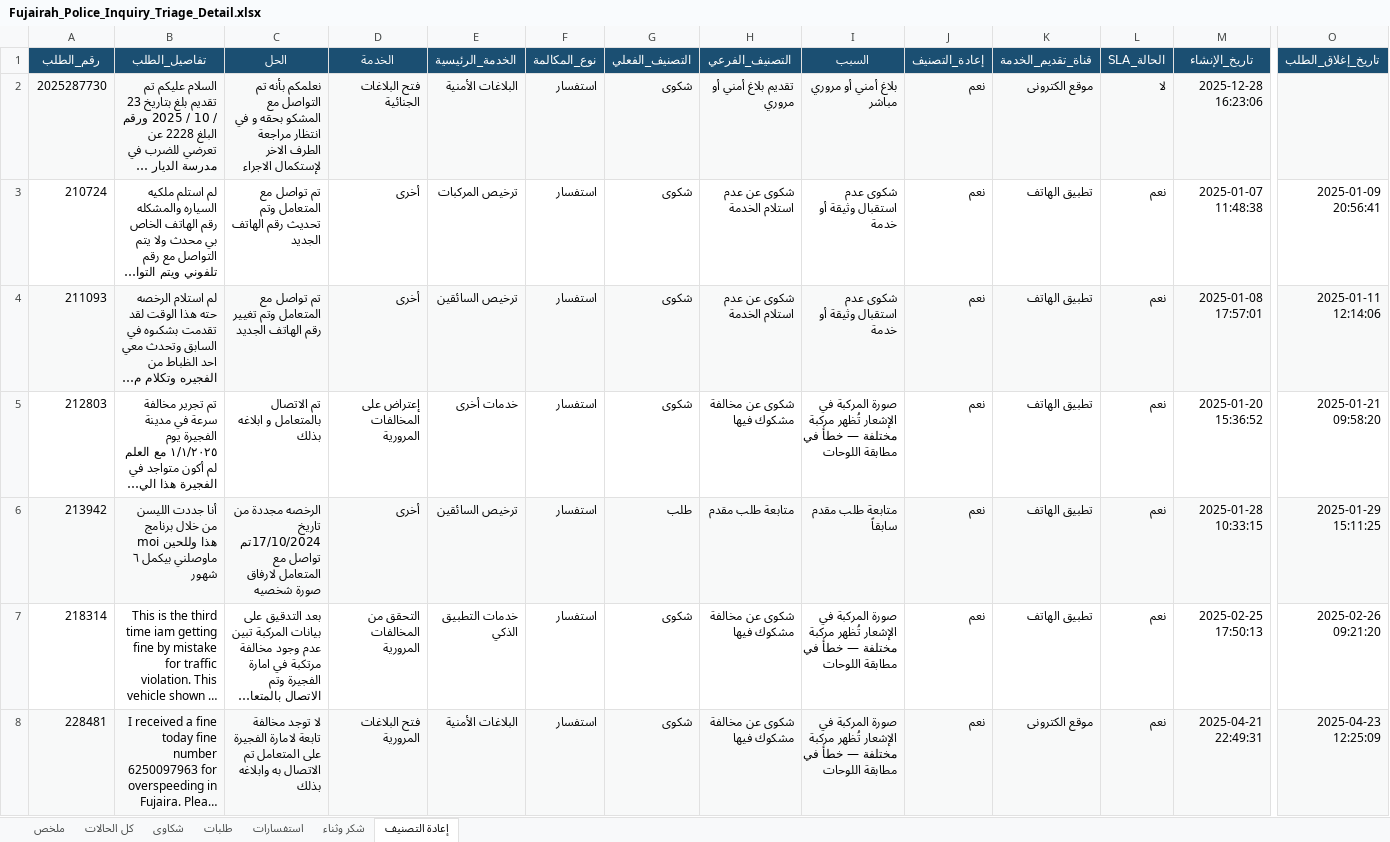
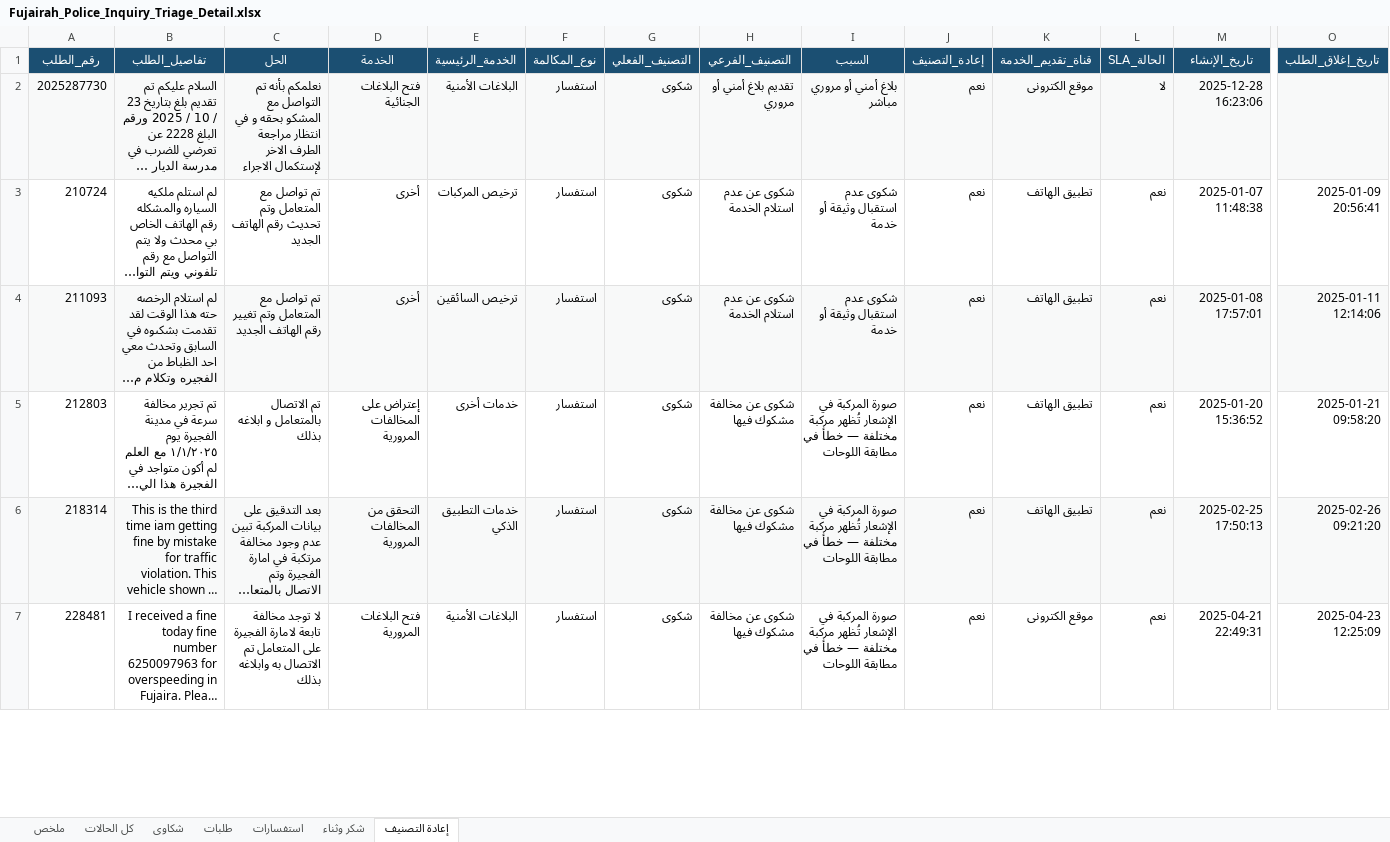
Before and after one commit to lenashamseldinsw/sim-fujairah-inquiries-ai, an Excel workbook: real/inquiries-output/Fujairah_Police_Inquiry_Triage_Detail.xlsx, sheet إعادة التصنيف, drawn as a sheet; only a part is shown, gaps mark what is left out; long unchanged cells end in …; values as stored, in another font and other column widths than the file's, no borders; removed rows and columns are numbered as before the commit, all else as after; rows hold the shown columns only; the diff covers the shown part only; the diff names each change by its address in the sheet, - before the commit and + after, or states it on an @@ line.

```diff
--- a/real/inquiries-output/Fujairah_Police_Inquiry_Triage_Detail.xlsx (sheet إعادة التصنيف)
+++ b/real/inquiries-output/Fujairah_Police_Inquiry_Triage_Detail.xlsx (sheet إعادة التصنيف)
-row 6: 213942 | أنا جددت الليسن من خلال برنامج moi هذا وللحين ماوصلني بيكمل ٦ شهور | الرخصه مجددة من تاريخ 17/10/2024تم تواصل مع المتعامل لارفاق صورة شخصيه | أخرى | ترخيص السائقين | استفسار | طلب | متابعة طلب مقدم | متابعة طلب مقدم سابقاً | نعم | تطبيق الهاتف | نعم | 2025-01-28 10:33:15 | 2025-01-29 15:11:25
-A6:O6 fill: none
+A6:O6 fill: #F8F9F9
-A7:O7 fill: #F8F9F9
+A7:O7 fill: none
```
Also changed, not shown: 3 added rows, 6 removed rows, 27 edited cells and cell formats elsewhere in this sheet, sheet طلبات, sheet كل الحالات, sheet شكاوى, sheet استفسارات, sheet ملخص, 13 other files.
